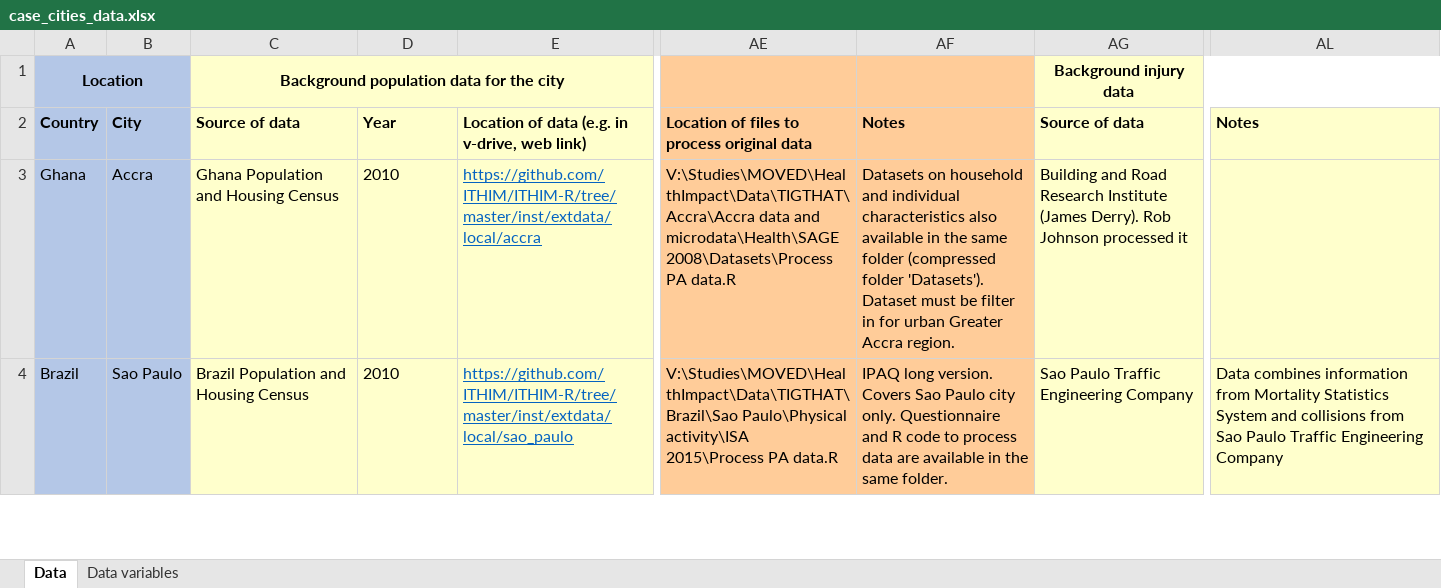
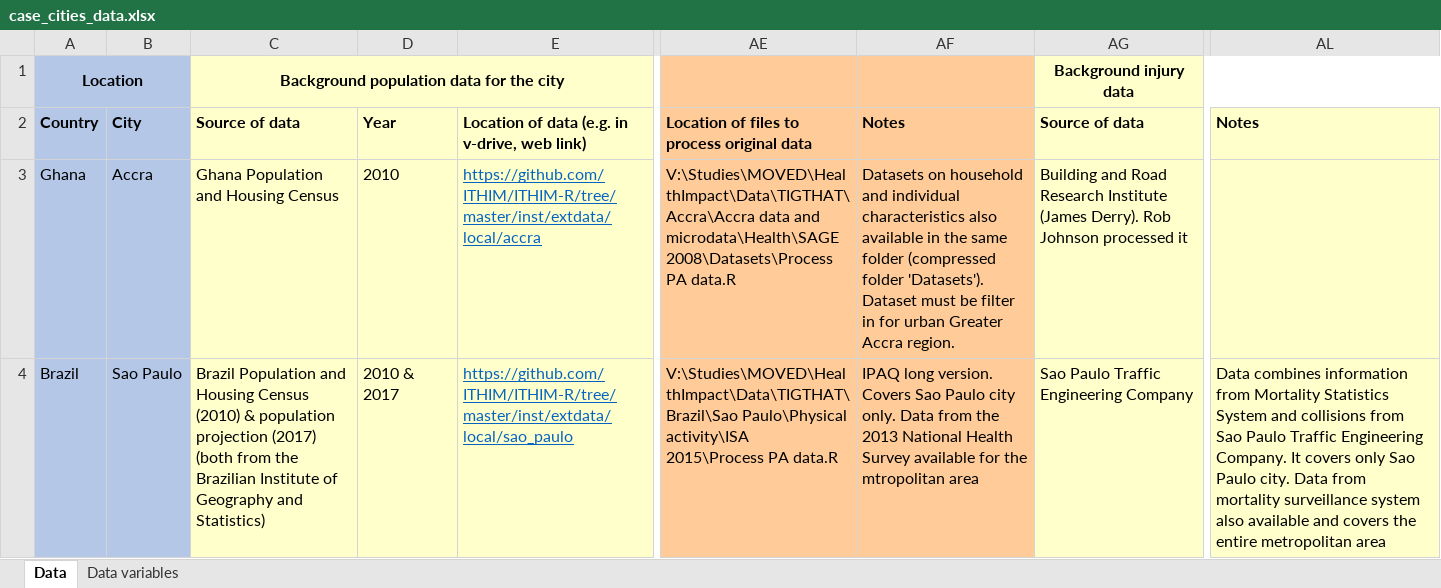
Before and after one commit to ITHIM/ITHIM-R, an Excel workbook: project_mgmt/case_cities_data.xlsx, sheet Data, drawn as a sheet; only a part is shown, gaps mark what is left out; values as stored, in another font and other column widths than the file's, no borders; the diff covers the shown part only; the diff names each change by its address in the sheet, - before the commit and + after, or states it on an @@ line.

Commit message:
Updated data template

```diff
--- a/project_mgmt/case_cities_data.xlsx (sheet Data)
+++ b/project_mgmt/case_cities_data.xlsx (sheet Data)
-C4: …Housing Census
+C4: …Housing Census (2010) & population projection (2017) (both from the Brazilian Institute of Geography and Statistics)
-D4: 2010
+D4: 2010 & 2017
-AF4: …city only. Questionnaire and R code to process data are available in the same folder.
+AF4: …city only. Data from the 2013 National Health Survey available for the mtropolitan area
-AL4: …Traffic Engineering Company
+AL4: …Traffic Engineering Company. It covers only Sao Paulo city. Data from mortality surveillance system also available and covers the entire metropolitan area
```
Also changed, not shown: 23 edited cells elsewhere in this sheet, project_mgmt/tasks.xlsx.
